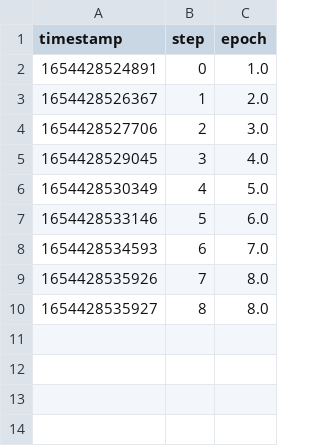
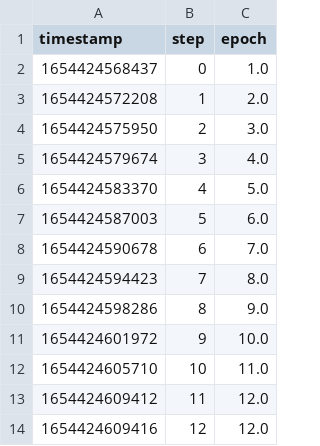
Before and after one commit to vani-or/workshop-uncool-mlops, a TSV file: outs/train_metrics/scalars/epoch.tsv, drawn as a sheet.

```diff
--- a/outs/train_metrics/scalars/epoch.tsv
+++ b/outs/train_metrics/scalars/epoch.tsv
@@ -1,10 +1,14 @@
 timestamp	step	epoch
-1654428524891	0	1.0
-1654428526367	1	2.0
-1654428527706	2	3.0
-1654428529045	3	4.0
-1654428530349	4	5.0
-1654428533146	5	6.0
-1654428534593	6	7.0
-1654428535926	7	8.0
-1654428535927	8	8.0
+1654424568437	0	1.0
+1654424572208	1	2.0
+1654424575950	2	3.0
+1654424579674	3	4.0
+1654424583370	4	5.0
+1654424587003	5	6.0
+1654424590678	6	7.0
+1654424594423	7	8.0
+1654424598286	8	9.0
+1654424601972	9	10.0
+1654424605710	10	11.0
+1654424609412	11	12.0
+1654424609416	12	12.0
```
Also changed, not shown: outs/train_metrics/scalars/eval_accuracy.tsv, outs/train_metrics/scalars/eval_loss.tsv, 10 other files.
